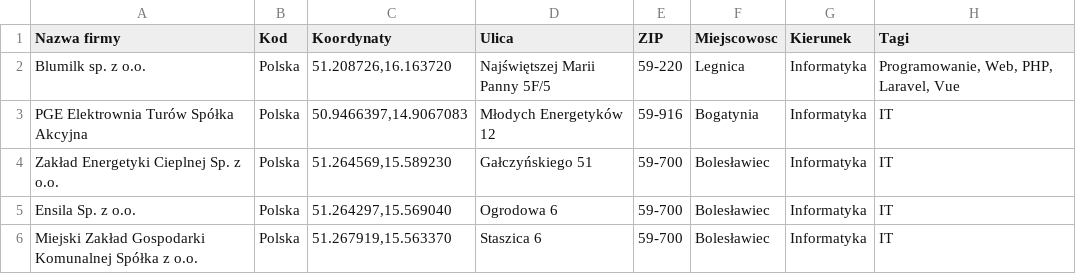
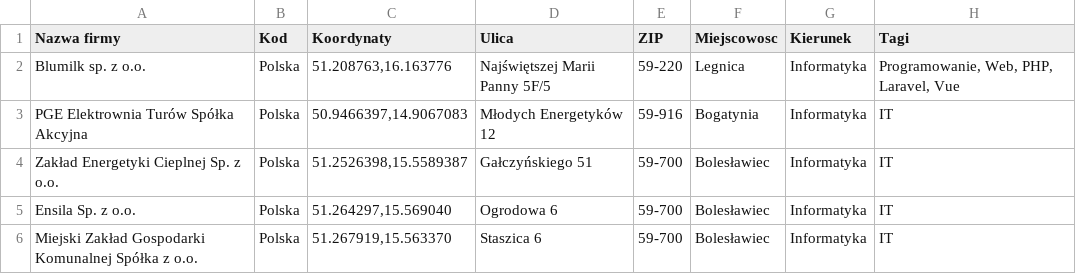
Before and after one commit to blumilksoftware/interns-2022c-internships, a CSV file: resources/faculties/wydzial-techniczny/companies.csv, drawn as a sheet; only a part is shown; the diff names each change by its address in the sheet, - before the commit and + after, or states it on an @@ line.

```diff
--- a/resources/faculties/wydzial-techniczny/companies.csv
+++ b/resources/faculties/wydzial-techniczny/companies.csv
-C2 (Koordynaty): 51.208726,16.163720
+C2 (Koordynaty): 51.208763,16.163776
-C4 (Koordynaty): 51.264569,15.589230
+C4 (Koordynaty): 51.2526398,15.5589387
```
Also changed, not shown: 1 other file.
